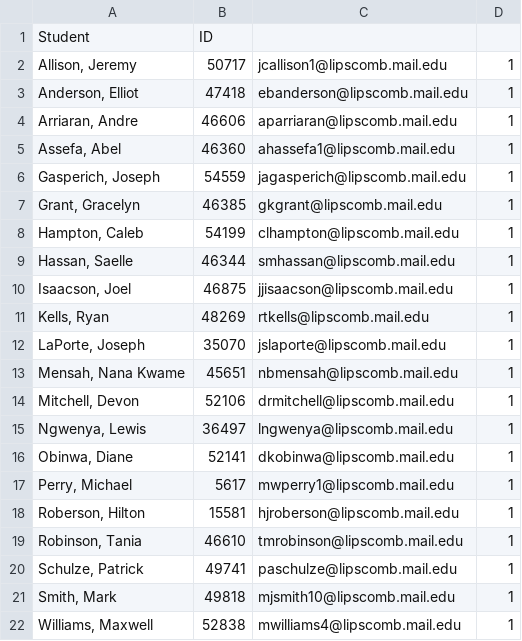
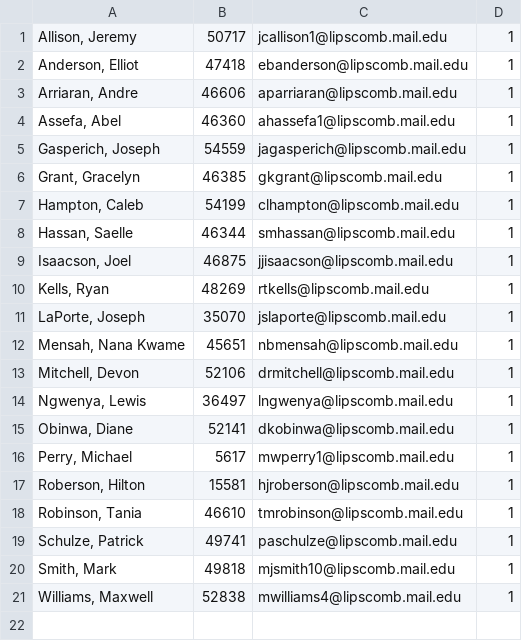
Before and after one commit to Lunatic-Labs/rubricapp, a CSV file: BackEndFlask/Functions/sample_files/NotEnoughColRoster.csv, drawn as a sheet.

```diff
--- a/BackEndFlask/Functions/sample_files/NotEnoughColRoster.csv
+++ b/BackEndFlask/Functions/sample_files/NotEnoughColRoster.csv
@@ -1,2 +1 @@
-Student,ID
 "Allison, Jeremy",50717,jcallison1@lipscomb.mail.edu,1
```
Also changed, not shown: BackEndFlask/Functions/sample_files/InvalidRoster.csv, BackEndFlask/Functions/sample_files/TooManyColRoster.csv, 9 other files.
